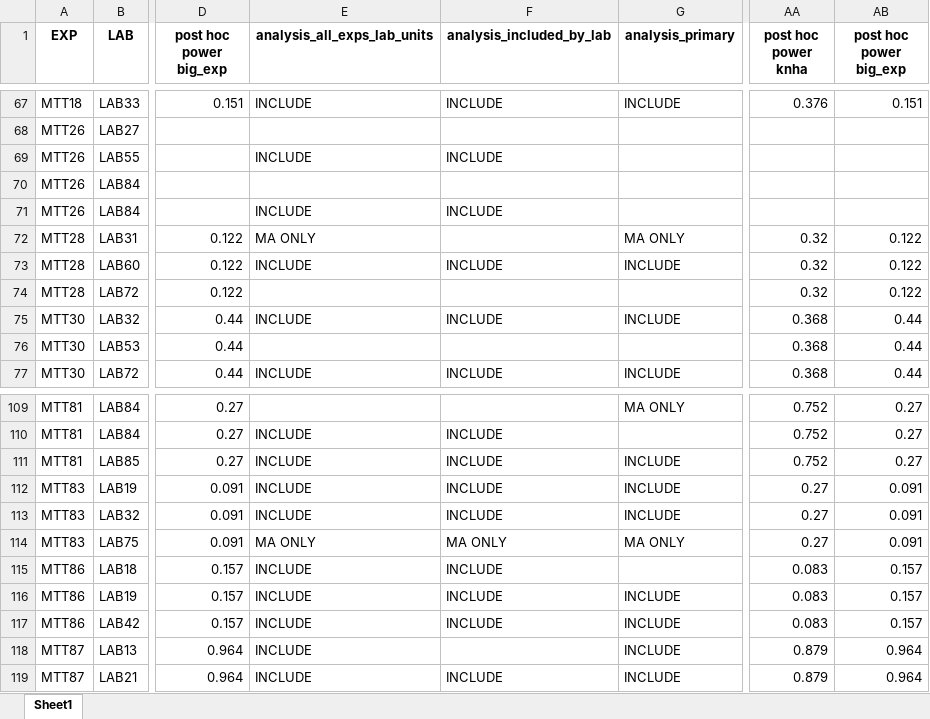
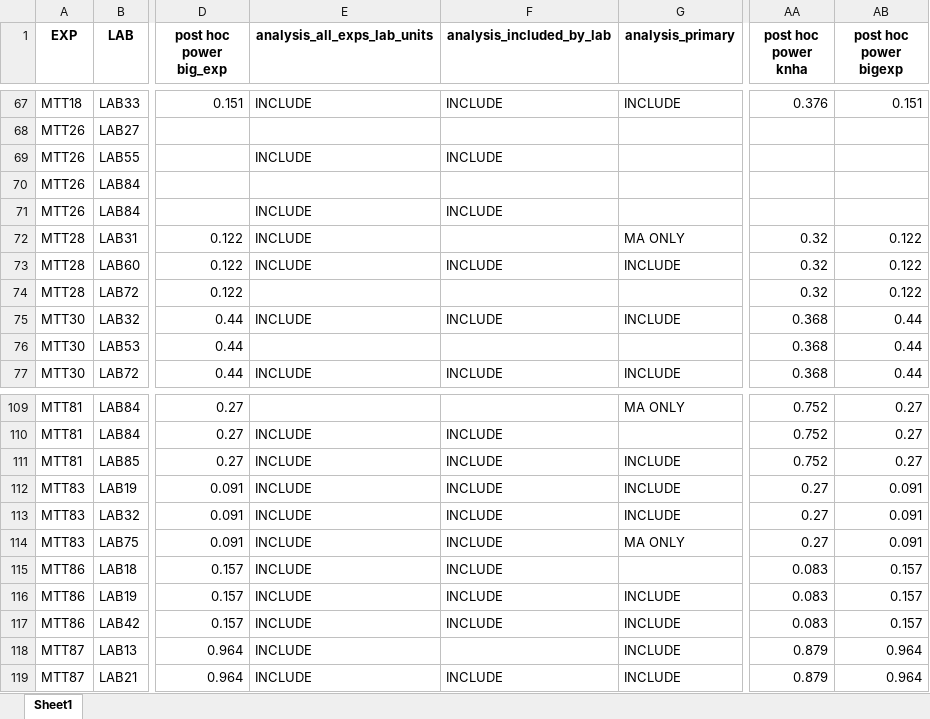
Before and after one commit to KleberNeves/bri-analysis-pp, an Excel workbook: other-data/inclusion_sets.xlsx, sheet Sheet1, drawn as a sheet; only a part is shown, gaps mark what is left out; values as stored, in another font and other column widths than the file's, no borders; the diff names each change by its address in the sheet, - before the commit and + after, or states it on an @@ line.

Commit message:
Changed column name + revised data
Changed big_exp to bigexp in column name.
Changed MA ONLY to INCLUDE in analysis_all_exps

```diff
--- a/other-data/inclusion_sets.xlsx (sheet Sheet1)
+++ b/other-data/inclusion_sets.xlsx (sheet Sheet1)
-AB1: post hoc power big_exp
+AB1: post hoc power bigexp
-E72 (analysis_all_exps_lab_units): MA ONLY
+E72 (analysis_all_exps_lab_units): INCLUDE
-E114 (analysis_all_exps_lab_units): MA ONLY
+E114 (analysis_all_exps_lab_units): INCLUDE
-F114 (analysis_included_by_lab): MA ONLY
+F114 (analysis_included_by_lab): INCLUDE
```
